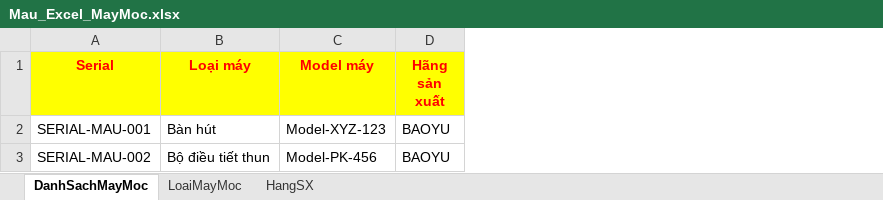
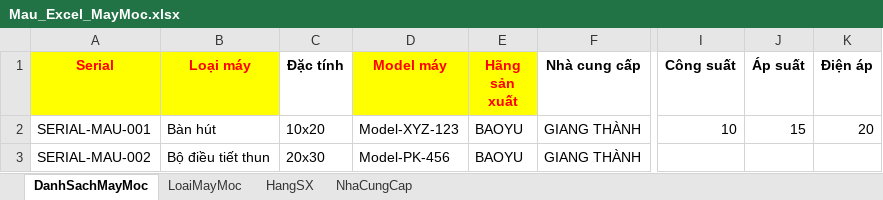
Before and after one commit to avataraand76/tpm, an Excel workbook: frontend/public/Mau_Excel_MayMoc.xlsx, sheet DanhSachMayMoc, drawn as a sheet; only a part is shown, gaps mark what is left out; values as stored, in another font and other column widths than the file's, no borders; the diff names each change by its address in the sheet, - before the commit and + after, or states it on an @@ line.

```diff
--- a/frontend/public/Mau_Excel_MayMoc.xlsx (sheet DanhSachMayMoc)
+++ b/frontend/public/Mau_Excel_MayMoc.xlsx (sheet DanhSachMayMoc)
+sheet tab: NhaCungCap
+column C (Đặc tính), rows 2-3: 10x20 | 20x30
+column F (Nhà cung cấp), rows 2-3: GIANG THÀNH | GIANG THÀNH
+column I (Công suất), row 2: 10
+column J (Áp suất), row 2: 15
+column K (Điện áp), row 2: 20
```
Also changed, not shown: 9 other files.
